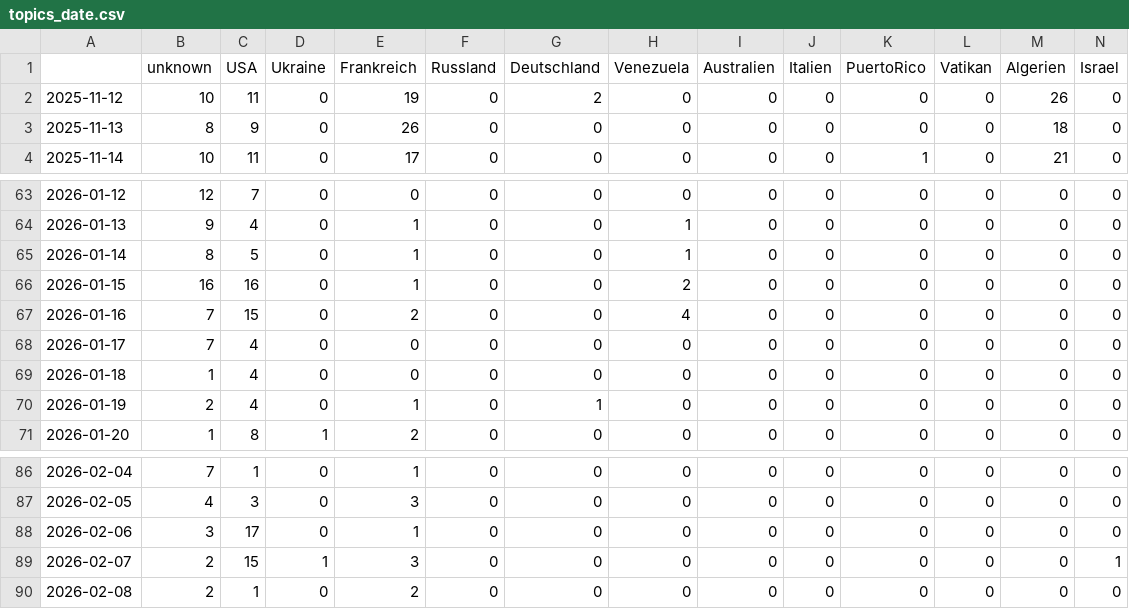
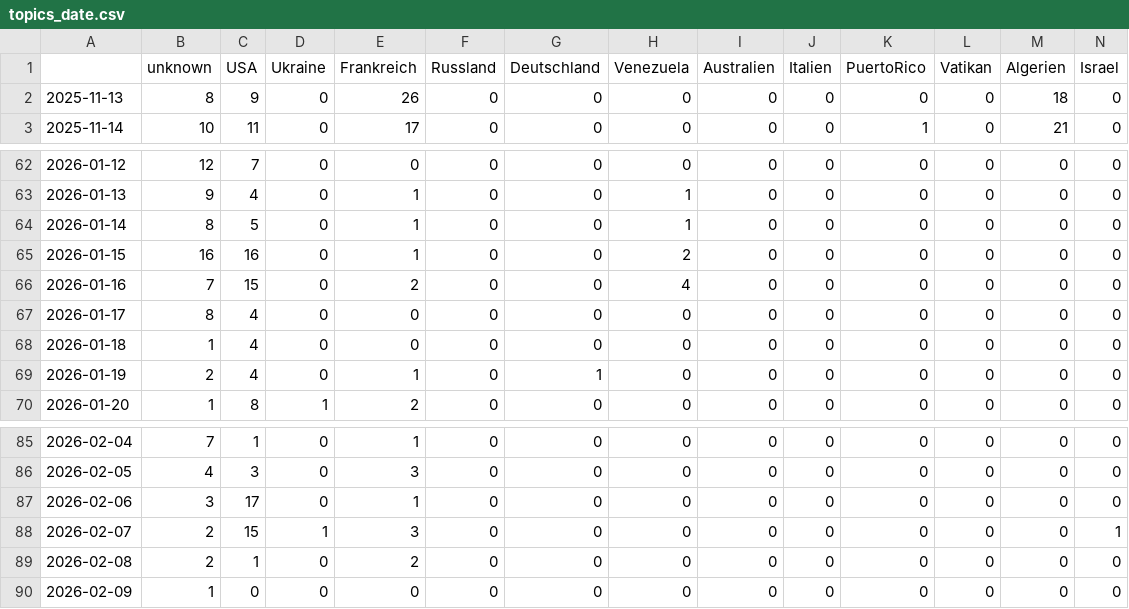
Before and after one commit to JoPhi24-news/gensChuchoter, a CSV file: csv/topics_date.csv, drawn as a sheet; only a part is shown, gaps mark what is left out; removed rows and columns are numbered as before the commit, all else as after; rows hold the shown columns only; the diff names each change by its address in the sheet, - before the commit and + after, or states it on an @@ line.

```diff
--- a/csv/topics_date.csv
+++ b/csv/topics_date.csv
-row 2: 2025-11-12 | 10 | 11 | 0 | 19 | 0 | 2 | 0 | 0 | 0 | 0 | 0 | 26 | 0
-B67 (unknown): 7
+B67 (unknown): 8
+row 90: 2026-02-09 | 1 | 0 | 0 | 0 | 0 | 0 | 0 | 0 | 0 | 0 | 0 | 0 | 0
```
Also changed, not shown: 4 other files.
